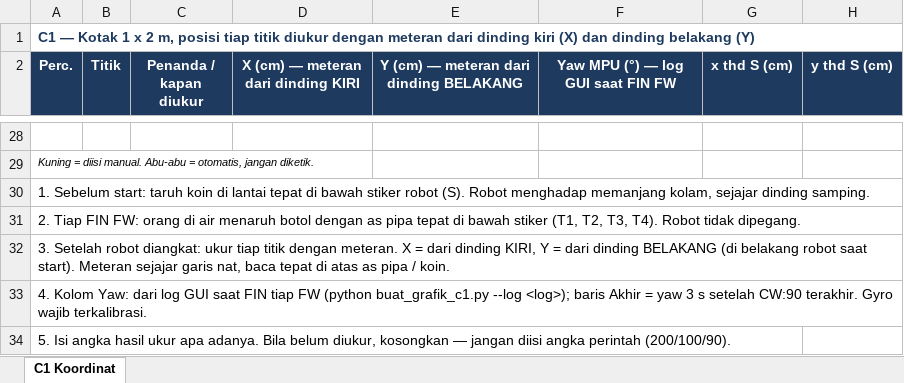
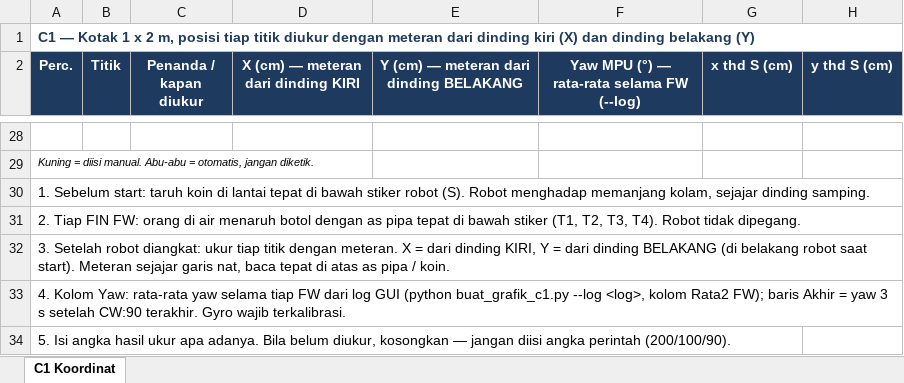
Before and after one commit to Xhorn7/Skripsi-PENGEMBANGAN-ROBOT-AKUATIK-UNTUK-FEEDER-OTOMATIS-DI-TAMBAK, an Excel workbook: Pengujian/Lembar_Data_C1_Koordinat.xlsx, sheet C1 Koordinat, drawn as a sheet; only a part is shown, gaps mark what is left out; values as stored, in another font and other column widths than the file's, no borders; the diff names each change by its address in the sheet, - before the commit and + after, or states it on an @@ line.

Commit message:
C1: yaw segmen = rata-rata yaw selama FW, bukan cuplikan saat FIN
Cuplikan tunggal saat FIN sering kena ayunan sesaat di ujung gerak
(mis. 168° → −179° di detik terakhir FW:200), sehingga sudut belok
menurut MPU melenceng hingga 20°. --log kini mencetak rata-rata yaw
(sirkular) dari ON sampai FIN tiap FW; nilai itu yang disalin ke kolom
Yaw lembar koordinat.

```diff
--- a/Pengujian/Lembar_Data_C1_Koordinat.xlsx (sheet C1 Koordinat)
+++ b/Pengujian/Lembar_Data_C1_Koordinat.xlsx (sheet C1 Koordinat)
-F2: Yaw MPU (°) — log GUI saat FIN FW
+F2: Yaw MPU (°) — rata-rata selama FW (--log)
-A33 (Perc.): …Kolom Yaw: dari log GUI saat FIN tiap FW (python buat_grafik_c1.py --log <log>); baris Akhir…
+A33 (Perc.): …Kolom Yaw: rata-rata yaw selama tiap FW dari log GUI (python buat_grafik_c1.py --log <log>, kolom Rata2 FW); baris Akhir…
```
Also changed, not shown: 1 other file.
